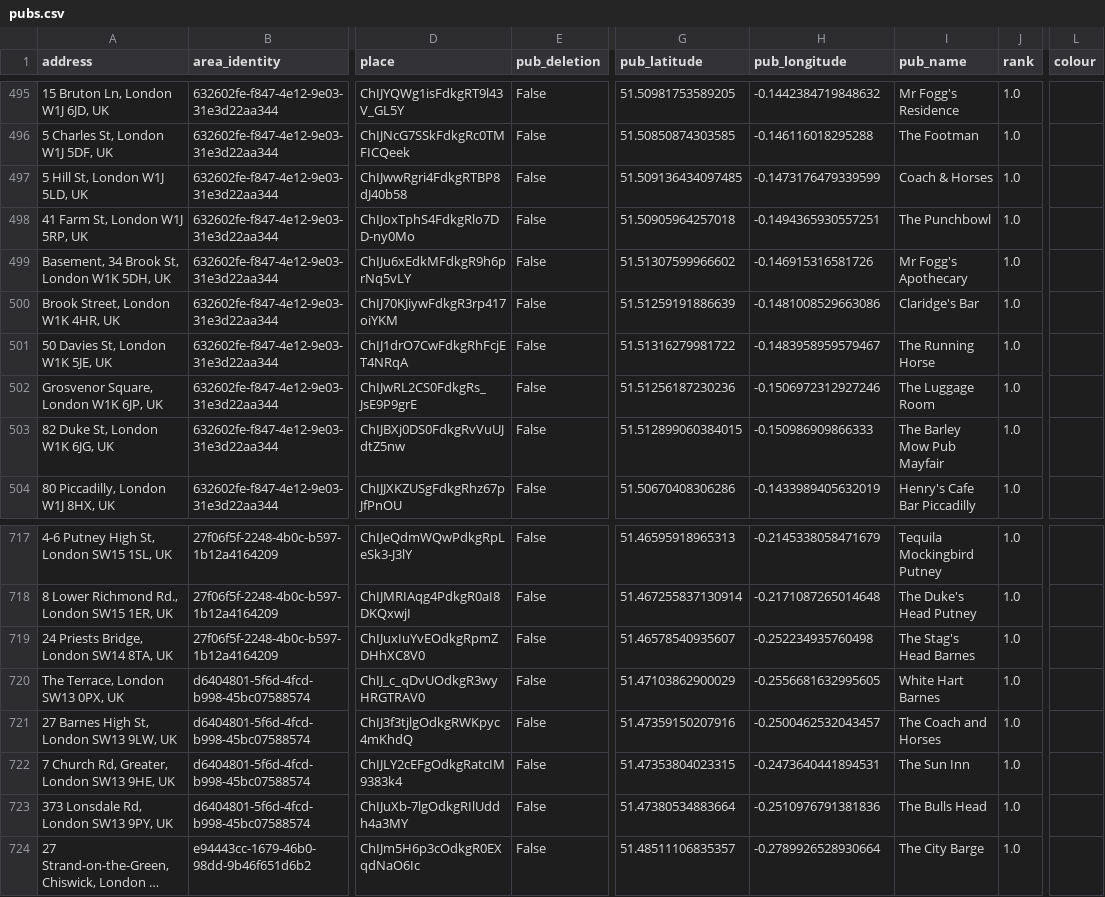
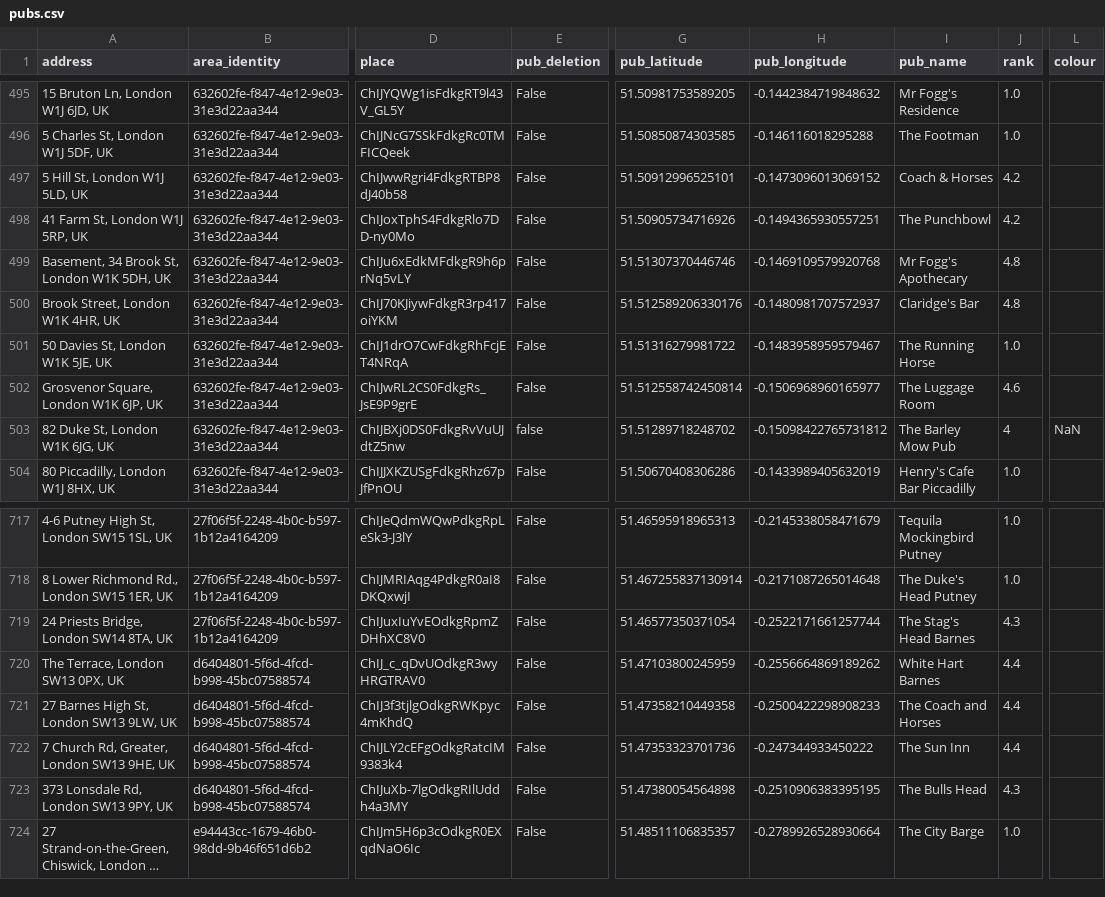
Before and after one commit to cartsmate/thepubcrawls, a CSV file: files/pubs.csv, drawn as a sheet; only a part is shown, gaps mark what is left out; long unchanged cells end in …; the diff covers the shown part only; the diff names each change by its address in the sheet, - before the commit and + after, or states it on an @@ line.

Commit message:
simply pub table

```diff
--- a/files/pubs.csv
+++ b/files/pubs.csv
-G497 (pub_latitude): 51.509136434097485
+G497 (pub_latitude): 51.50912996525101
-H497 (pub_longitude): -0.1473176479339599
+H497 (pub_longitude): -0.1473096013069152
-J497:J498 (rank): 1.0
+J497:J498 (rank): 4.2
-G498 (pub_latitude): 51.50905964257018
+G498 (pub_latitude): 51.50905734716926
-G499 (pub_latitude): 51.51307599966602
+G499 (pub_latitude): 51.51307370446746
-H499 (pub_longitude): -0.146915316581726
+H499 (pub_longitude): -0.1469109579920768
-J499:J500 (rank): 1.0
+J499:J500 (rank): 4.8
-G500 (pub_latitude): 51.51259191886639
+G500 (pub_latitude): 51.512589206330176
-H500 (pub_longitude): -0.1481008529663086
+H500 (pub_longitude): -0.1480981707572937
-G502 (pub_latitude): 51.51256187230236
+G502 (pub_latitude): 51.512558742450814
-H502 (pub_longitude): -0.1506972312927246
+H502 (pub_longitude): -0.1506968960165977
-J502 (rank): 1.0
+J502 (rank): 4.6
-E503 (pub_deletion): False
+E503 (pub_deletion): false
-G503 (pub_latitude): 51.512899060384015
+G503 (pub_latitude): 51.51289718248702
-H503 (pub_longitude): -0.150986909866333
+H503 (pub_longitude): -0.15098422765731812
-I503 (pub_name): The Barley Mow Pub Mayfair
+I503 (pub_name): The Barley Mow Pub
-J503 (rank): 1.0
+J503 (rank): 4
-L503 (colour): (empty)
+L503 (colour): NaN
-G719 (pub_latitude): 51.46578540935607
+G719 (pub_latitude): 51.46577350371054
-H719 (pub_longitude): -0.252234935760498
+H719 (pub_longitude): -0.2522171661257744
-J719 (rank): 1.0
+J719 (rank): 4.3
-G720 (pub_latitude): 51.47103862900029
+G720 (pub_latitude): 51.47103800245959
-H720 (pub_longitude): -0.2556681632995605
+H720 (pub_longitude): -0.2556664869189262
-J720:J722 (rank): 1.0
+J720:J722 (rank): 4.4
-G721 (pub_latitude): 51.47359150207916
+G721 (pub_latitude): 51.47358210449358
-H721 (pub_longitude): -0.2500462532043457
+H721 (pub_longitude): -0.2500422298908233
-G722 (pub_latitude): 51.47353804023315
+G722 (pub_latitude): 51.47353323701736
-H722 (pub_longitude): -0.2473640441894531
+H722 (pub_longitude): -0.247344933450222
-G723 (pub_latitude): 51.47380534883664
+G723 (pub_latitude): 51.47380054564898
-H723 (pub_longitude): -0.2510976791381836
+H723 (pub_longitude): -0.2510906383395195
-J723 (rank): 1.0
+J723 (rank): 4.3
```
Also changed, not shown: 7 edited cells elsewhere in this file, files/reviews.csv, 10 other files.
